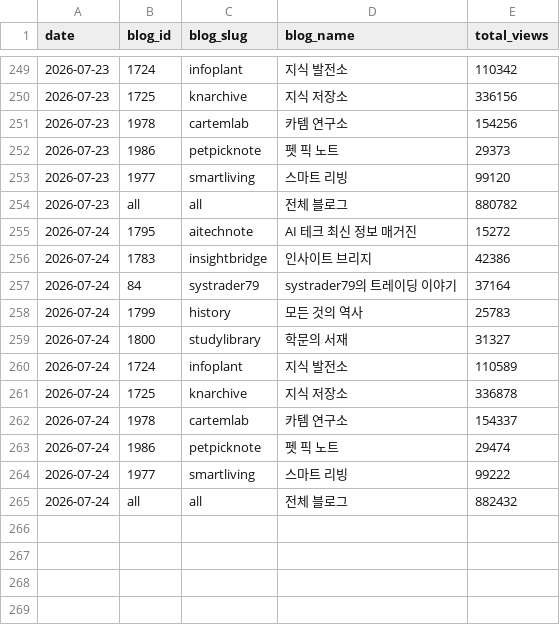
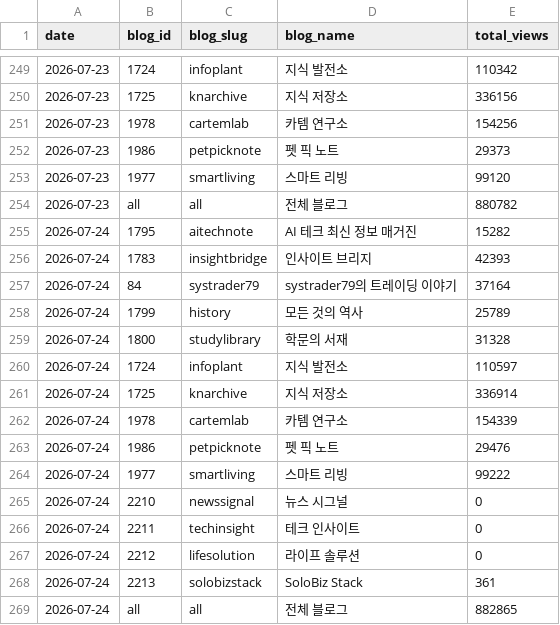
Before and after one commit to yiugn/wikidocs-dashboard, a CSV file: data/daily_cumulative_views.csv, drawn as a sheet; only a part is shown, gaps mark what is left out.

```diff
--- a/data/daily_cumulative_views.csv
+++ b/data/daily_cumulative_views.csv
@@ -254,12 +254,16 @@
 2026-07-23,all,all,전체 블로그,880782
-2026-07-24,1795,aitechnote,AI 테크 최신 정보 매거진,15272
-2026-07-24,1783,insightbridge,인사이트 브리지,42386
+2026-07-24,1795,aitechnote,AI 테크 최신 정보 매거진,15282
+2026-07-24,1783,insightbridge,인사이트 브리지,42393
 2026-07-24,84,systrader79,systrader79의 트레이딩 이야기,37164
-2026-07-24,1799,history,모든 것의 역사,25783
-2026-07-24,1800,studylibrary,학문의 서재,31327
-2026-07-24,1724,infoplant,지식 발전소,110589
-2026-07-24,1725,knarchive,지식 저장소,336878
-2026-07-24,1978,cartemlab,카템 연구소,154337
-2026-07-24,1986,petpicknote,펫 픽 노트,29474
+2026-07-24,1799,history,모든 것의 역사,25789
+2026-07-24,1800,studylibrary,학문의 서재,31328
+2026-07-24,1724,infoplant,지식 발전소,110597
+2026-07-24,1725,knarchive,지식 저장소,336914
+2026-07-24,1978,cartemlab,카템 연구소,154339
+2026-07-24,1986,petpicknote,펫 픽 노트,29476
 2026-07-24,1977,smartliving,스마트 리빙,99222
-2026-07-24,all,all,전체 블로그,882432
+2026-07-24,2210,newssignal,뉴스 시그널,0
+2026-07-24,2211,techinsight,테크 인사이트,0
+2026-07-24,2212,lifesolution,라이프 솔루션,0
+2026-07-24,2213,solobizstack,SoloBiz Stack,361
+2026-07-24,all,all,전체 블로그,882865
```
Also changed, not shown: data/daily_blog_views.csv, 3 other files.
